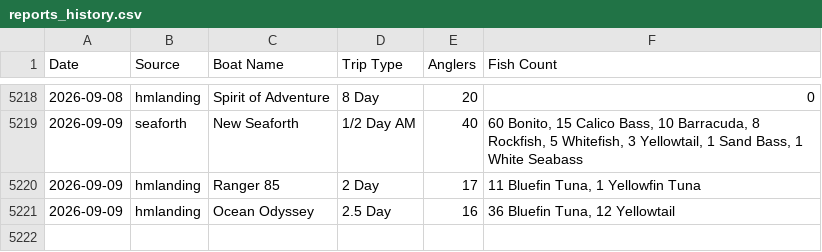
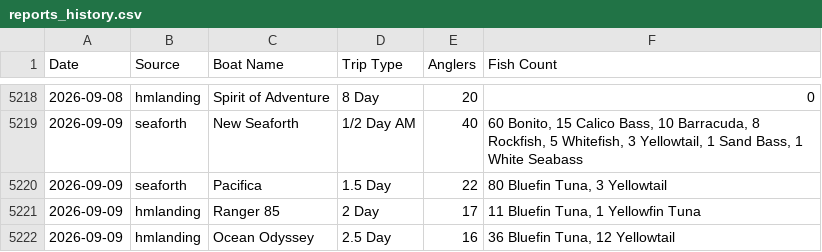
Before and after one commit to hdehaini/Fishing_Reports, a CSV file: database/reports_history.csv, drawn as a sheet; only a part is shown, gaps mark what is left out; the diff names each change by its address in the sheet, - before the commit and + after, or states it on an @@ line.

```diff
--- a/database/reports_history.csv
+++ b/database/reports_history.csv
+row 5220: 2026-09-09 | seaforth | Pacifica | 1.5 Day | 22 | 80 Bluefin Tuna, 3 Yellowtail
```
Also changed, not shown: database/sorted_fishing_reports.csv, 1 other file.
